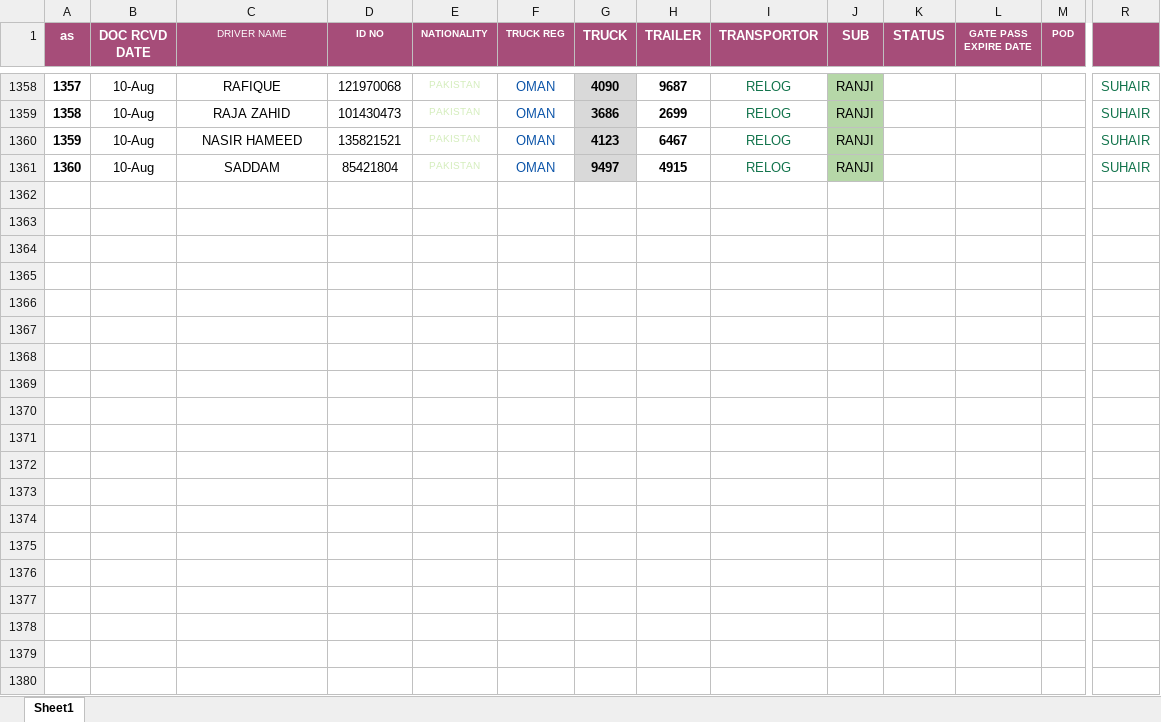
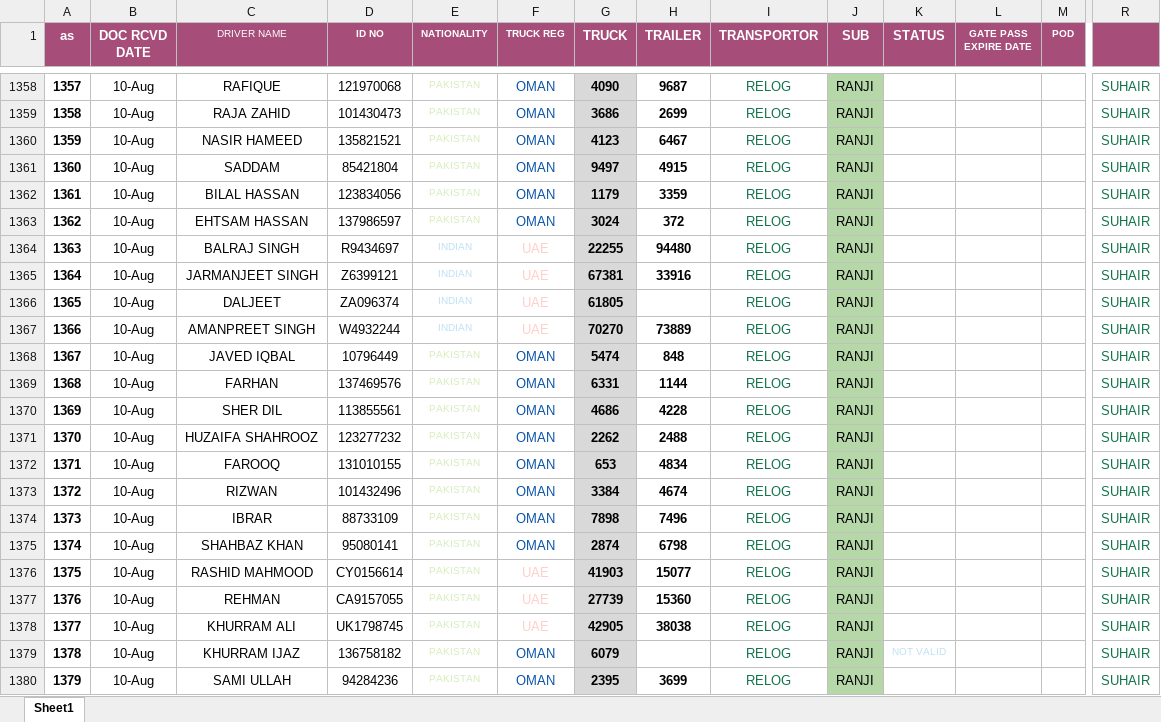
Before and after one commit to connectharundas/global-pacific-truck-search, an Excel workbook: data/sampledata.xlsx, sheet Sheet1, drawn as a sheet; only a part is shown, gaps mark what is left out; values as stored, in another font and other column widths than the file's, no borders; rows hold the shown columns only; the diff covers the shown part only; the diff names each change by its address in the sheet, - before the commit and + after, or states it on an @@ line.

Commit message:
10 9pm

```diff
--- a/data/sampledata.xlsx (sheet Sheet1)
+++ b/data/sampledata.xlsx (sheet Sheet1)
+row 1362: 1361 | 10-Aug | BILAL HASSAN | 123834056 | PAKISTAN | OMAN | 1179 | 3359 | RELOG | RANJI |  |  |  | SUHAIR
+row 1363: 1362 | 10-Aug | EHTSAM HASSAN | 137986597 | PAKISTAN | OMAN | 3024 | 372 | RELOG | RANJI |  |  |  | SUHAIR
+row 1364: 1363 | 10-Aug | BALRAJ SINGH | R9434697 | INDIAN | UAE | 22255 | 94480 | RELOG | RANJI |  |  |  | SUHAIR
+row 1365: 1364 | 10-Aug | JARMANJEET SINGH | Z6399121 | INDIAN | UAE | 67381 | 33916 | RELOG | RANJI |  |  |  | SUHAIR
+row 1366: 1365 | 10-Aug | DALJEET | ZA096374 | INDIAN | UAE | 61805 |  | RELOG | RANJI |  |  |  | SUHAIR
+row 1367: 1366 | 10-Aug | AMANPREET SINGH | W4932244 | INDIAN | UAE | 70270 | 73889 | RELOG | RANJI |  |  |  | SUHAIR
+row 1368: 1367 | 10-Aug | JAVED IQBAL | 10796449 | PAKISTAN | OMAN | 5474 | 848 | RELOG | RANJI |  |  |  | SUHAIR
+row 1369: 1368 | 10-Aug | FARHAN | 137469576 | PAKISTAN | OMAN | 6331 | 1144 | RELOG | RANJI |  |  |  | SUHAIR
+row 1370: 1369 | 10-Aug | SHER DIL | 113855561 | PAKISTAN | OMAN | 4686 | 4228 | RELOG | RANJI |  |  |  | SUHAIR
+row 1371: 1370 | 10-Aug | HUZAIFA SHAHROOZ | 123277232 | PAKISTAN | OMAN | 2262 | 2488 | RELOG | RANJI |  |  |  | SUHAIR
+row 1372: 1371 | 10-Aug | FAROOQ | 131010155 | PAKISTAN | OMAN | 653 | 4834 | RELOG | RANJI |  |  |  | SUHAIR
+row 1373: 1372 | 10-Aug | RIZWAN | 101432496 | PAKISTAN | OMAN | 3384 | 4674 | RELOG | RANJI |  |  |  | SUHAIR
+row 1374: 1373 | 10-Aug | IBRAR | 88733109 | PAKISTAN | OMAN | 7898 | 7496 | RELOG | RANJI |  |  |  | SUHAIR
+row 1375: 1374 | 10-Aug | SHAHBAZ KHAN | 95080141 | PAKISTAN | OMAN | 2874 | 6798 | RELOG | RANJI |  |  |  | SUHAIR
+row 1376: 1375 | 10-Aug | RASHID MAHMOOD | CY0156614 | PAKISTAN | UAE | 41903 | 15077 | RELOG | RANJI |  |  |  | SUHAIR
+row 1377: 1376 | 10-Aug | REHMAN | CA9157055 | PAKISTAN | UAE | 27739 | 15360 | RELOG | RANJI |  |  |  | SUHAIR
+row 1378: 1377 | 10-Aug | KHURRAM ALI | UK1798745 | PAKISTAN | UAE | 42905 | 38038 | RELOG | RANJI |  |  |  | SUHAIR
+row 1379: 1378 | 10-Aug | KHURRAM IJAZ | 136758182 | PAKISTAN | OMAN | 6079 |  | RELOG | RANJI | NOT VALID |  |  | SUHAIR
+row 1380: 1379 | 10-Aug | SAMI ULLAH | 94284236 | PAKISTAN | OMAN | 2395 | 3699 | RELOG | RANJI |  |  |  | SUHAIR
```
Also changed, not shown: 6 added rows elsewhere in this sheet.
